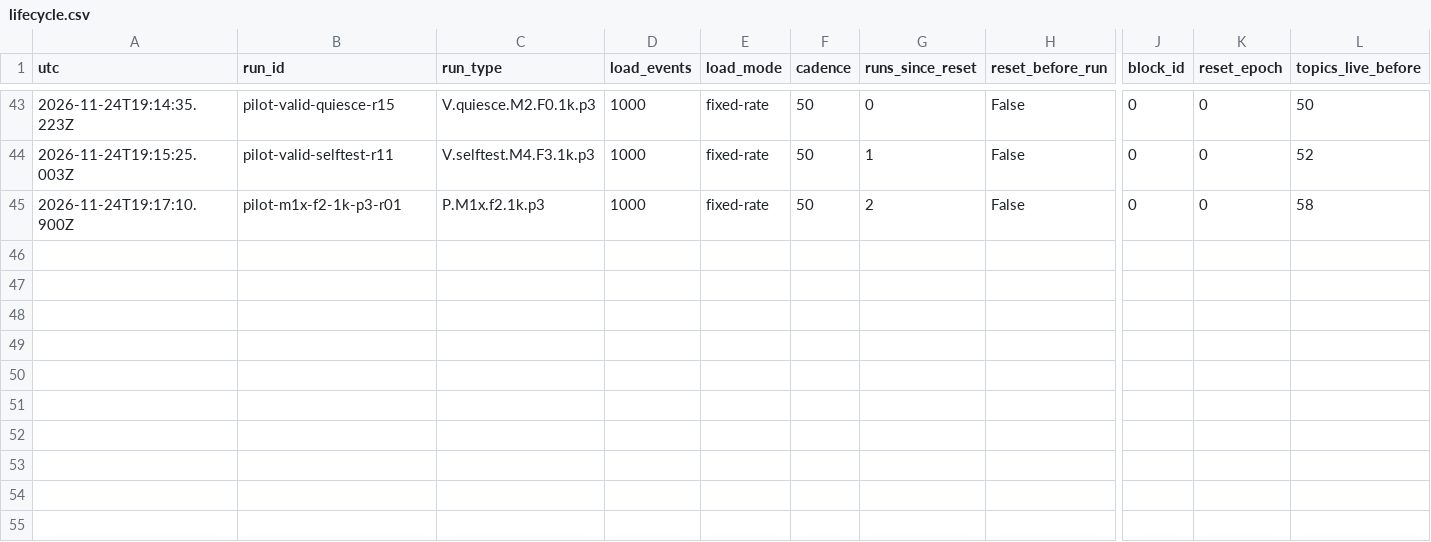
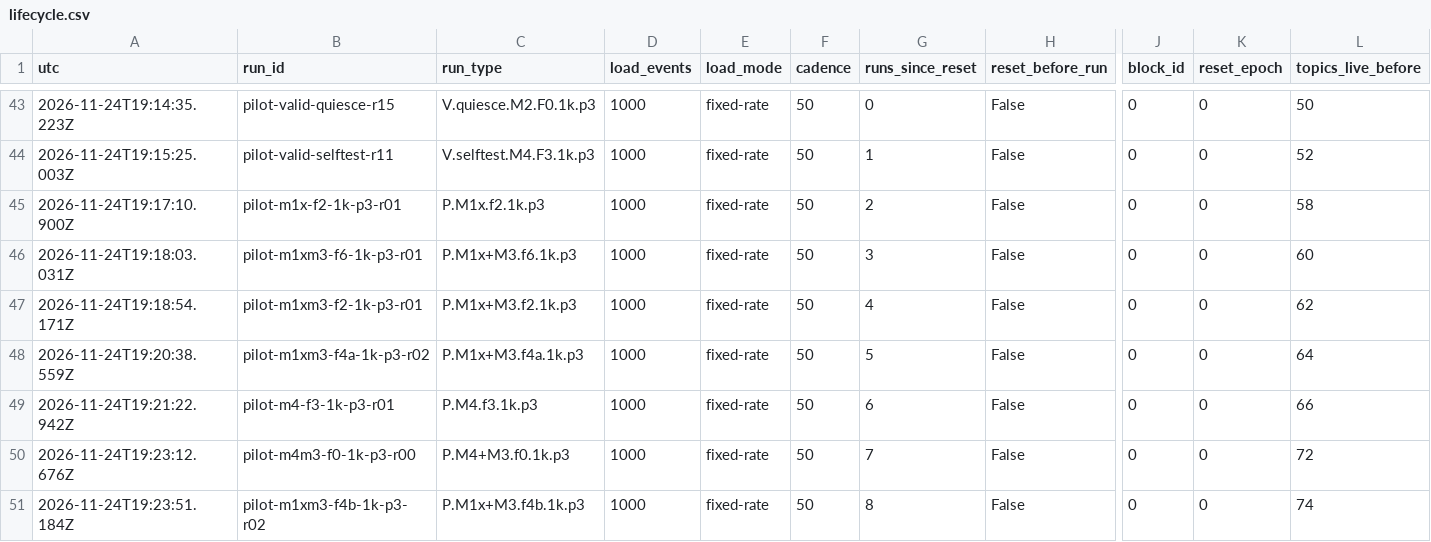
Before and after one commit to jcorreiabrito/Where-Exactly-Once-Ends, a CSV file: results/windows-pilot/summaries/lifecycle.csv (was results/raw/summaries/lifecycle.csv), drawn as a sheet; only a part is shown, gaps mark what is left out; rows hold the shown columns only; the diff names each change by its address in the sheet, - before the commit and + after, or states it on an @@ line.

```diff
--- a/results/raw/summaries/lifecycle.csv
+++ b/results/windows-pilot/summaries/lifecycle.csv
+row 46: 2026-11-24T19:18:03.031Z | pilot-m1xm3-f6-1k-p3-r01 | P.M1x+M3.f6.1k.p3 | 1000 | fixed-rate | 50 | 3 | False | 0 | 0 | 60
+row 47: 2026-11-24T19:18:54.171Z | pilot-m1xm3-f2-1k-p3-r01 | P.M1x+M3.f2.1k.p3 | 1000 | fixed-rate | 50 | 4 | False | 0 | 0 | 62
+row 48: 2026-11-24T19:20:38.559Z | pilot-m1xm3-f4a-1k-p3-r02 | P.M1x+M3.f4a.1k.p3 | 1000 | fixed-rate | 50 | 5 | False | 0 | 0 | 64
+row 49: 2026-11-24T19:21:22.942Z | pilot-m4-f3-1k-p3-r01 | P.M4.f3.1k.p3 | 1000 | fixed-rate | 50 | 6 | False | 0 | 0 | 66
+row 50: 2026-11-24T19:23:12.676Z | pilot-m4m3-f0-1k-p3-r00 | P.M4+M3.f0.1k.p3 | 1000 | fixed-rate | 50 | 7 | False | 0 | 0 | 72
+row 51: 2026-11-24T19:23:51.184Z | pilot-m1xm3-f4b-1k-p3-r02 | P.M1x+M3.f4b.1k.p3 | 1000 | fixed-rate | 50 | 8 | False | 0 | 0 | 74
```
Also changed, not shown: 56 other files.
